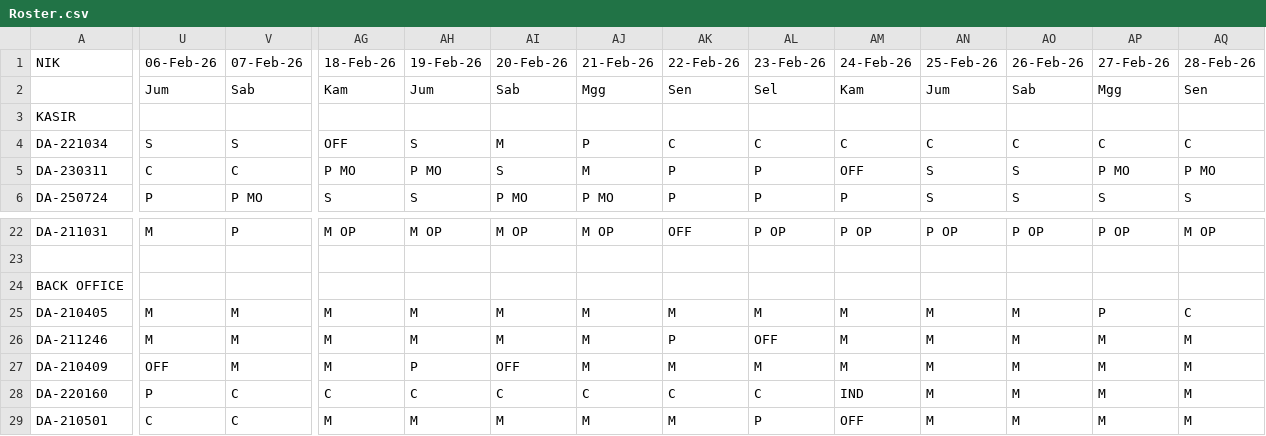
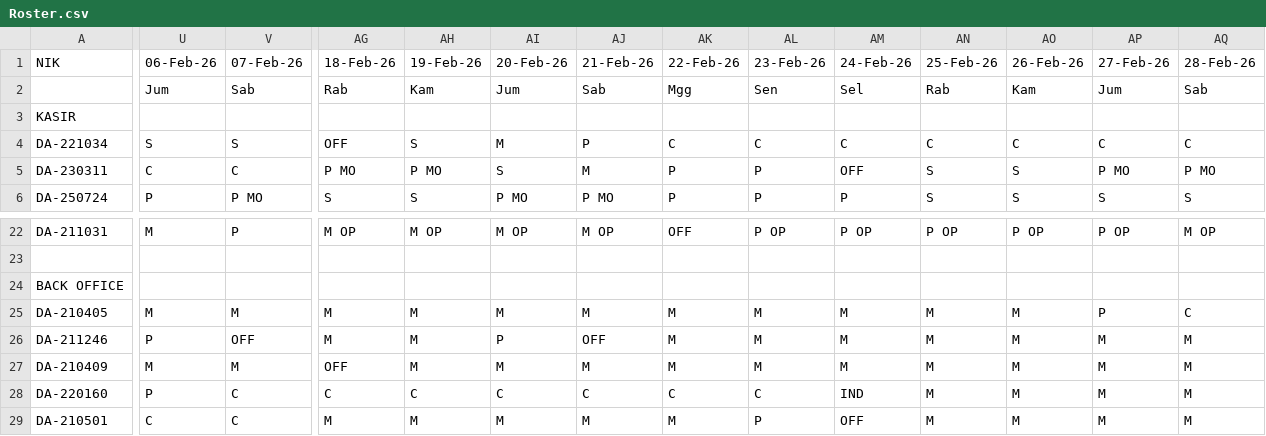
Before and after one commit to martbib1-crypto/roster-ppa-mart, a CSV file: Roster.csv, drawn as a sheet; only a part is shown, gaps mark what is left out; the diff covers the shown part only; the diff names each change by its address in the sheet, - before the commit and + after, or states it on an @@ line.

Commit message:
Add files via upload

```diff
--- a/Roster.csv
+++ b/Roster.csv
-AG2: Kam
+AG2: Rab
-AH2: Jum
+AH2: Kam
-AI2: Sab
+AI2: Jum
-AJ2: Mgg
+AJ2: Sab
-AK2: Sen
+AK2: Mgg
-AL2: Sel
+AL2: Sen
-AM2: Kam
+AM2: Sel
-AN2: Jum
+AN2: Rab
-AO2: Sab
+AO2: Kam
-AP2: Mgg
+AP2: Jum
-AQ2: Sen
+AQ2: Sab
-U26: M
+U26: P
-V26: M
+V26: OFF
-AI26: M
+AI26: P
-AJ26: M
+AJ26: OFF
-AK26: P
+AK26: M
-AL26: OFF
+AL26: M
-U27: OFF
+U27: M
-AG27: M
+AG27: OFF
-AH27: P
+AH27: M
-AI27: OFF
+AI27: M
```
Also changed, not shown: 6 edited cells elsewhere in this file.
